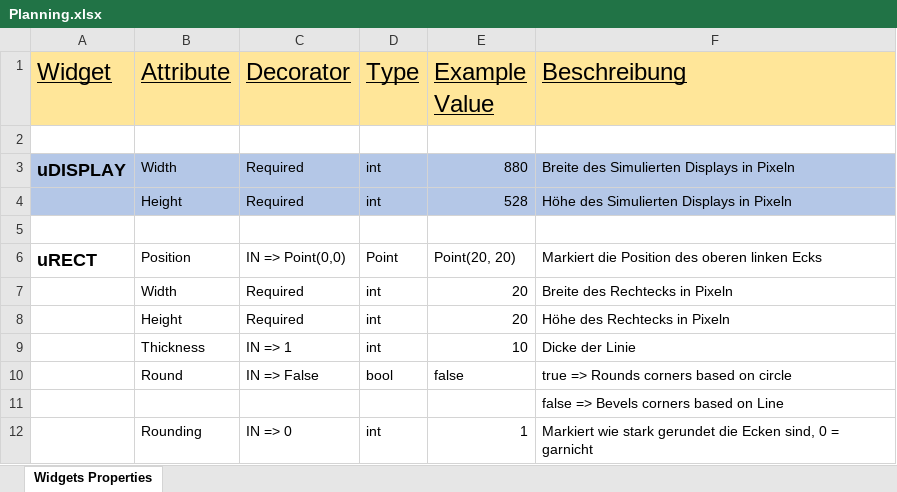
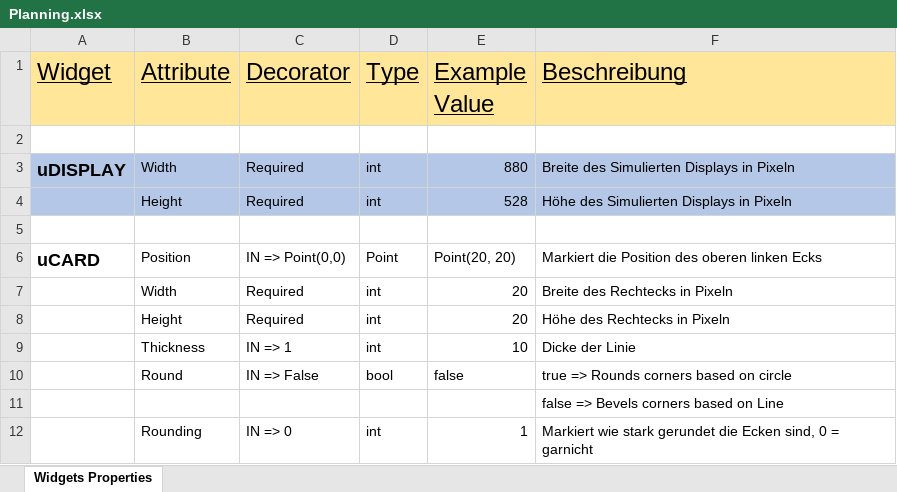
Before and after one commit to BenGroll2ndAccount/upython-uxui, an Excel workbook: Planning.xlsx, sheet Widgets Properties, drawn as a sheet; values as stored, in another font and other column widths than the file's, no borders; the diff names each change by its address in the sheet, - before the commit and + after, or states it on an @@ line.

Commit message:
changed uRect to uCARD

```diff
--- a/Planning.xlsx (sheet Widgets Properties)
+++ b/Planning.xlsx (sheet Widgets Properties)
-A6 (Widget): uRECT
+A6 (Widget): uCARD
```
Also changed, not shown: 3 other files.
